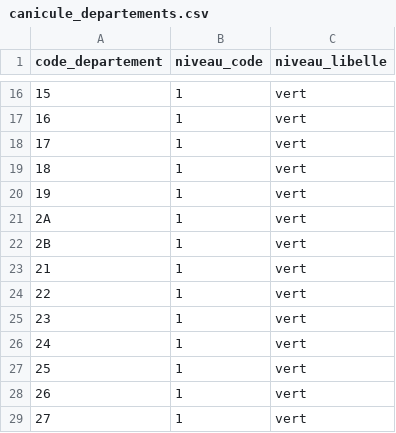
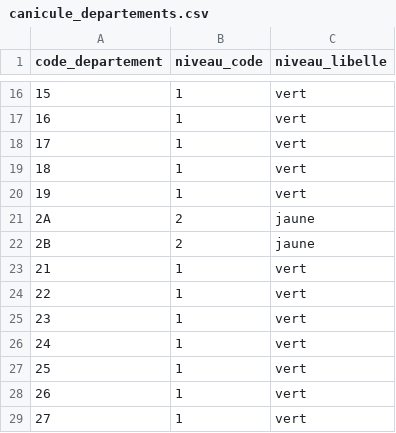
Before and after one commit to adumas1350/data_meteo, a CSV file: canicule_departements.csv, drawn as a sheet; only a part is shown, gaps mark what is left out.

Commit message:
Mise à jour vigilances Météo-France — 2026-08-24 04:30 UTC

```diff
--- a/canicule_departements.csv
+++ b/canicule_departements.csv
@@ -20,4 +20,4 @@ code_departement,niveau_code,niveau_libelle
 19,1,vert
-2A,1,vert
-2B,1,vert
+2A,2,jaune
+2B,2,jaune
 21,1,vert
```
